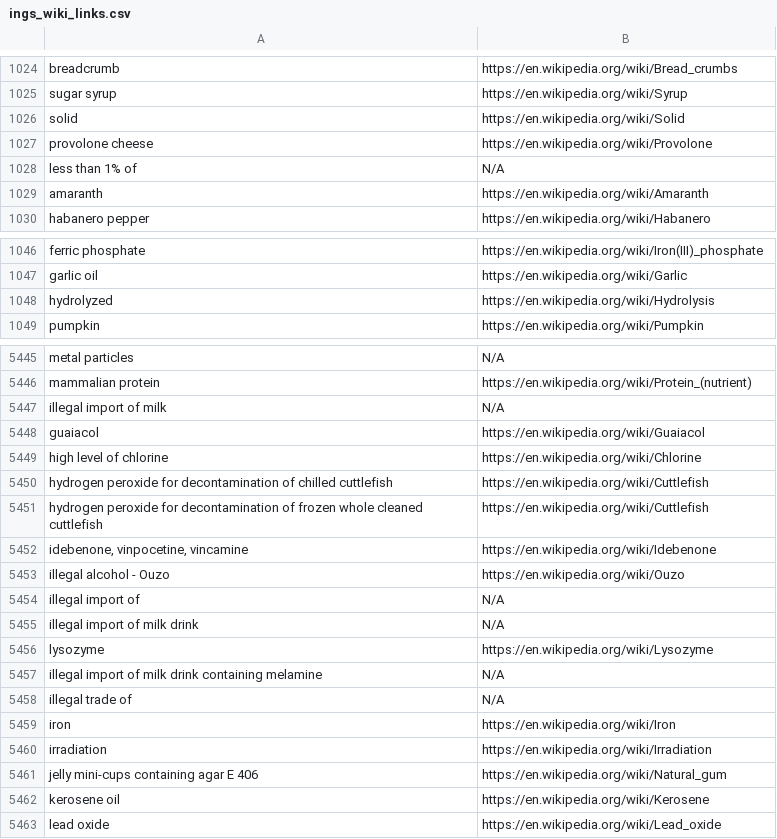
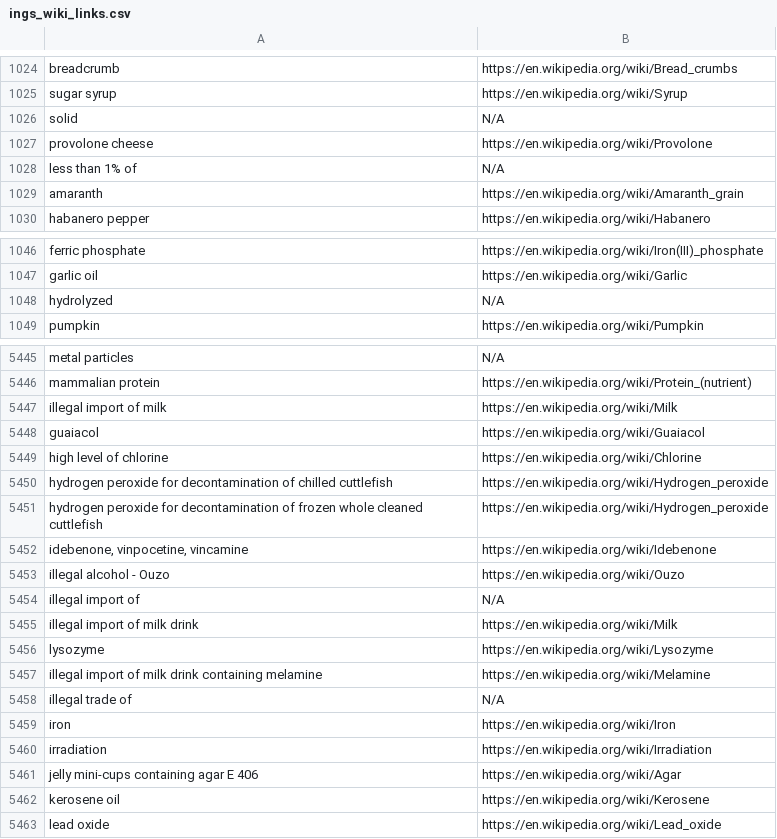
Before and after one commit to youyanggu/adulteration, a CSV file: wikipedia/ings_wiki_links.csv, drawn as a sheet; only a part is shown, gaps mark what is left out; the diff covers the shown part only.

```diff
--- a/wikipedia/ings_wiki_links.csv
+++ b/wikipedia/ings_wiki_links.csv
@@ -1025,6 +1025,6 @@ breadcrumb,https://en.wikipedia.org/wiki/Bread_crumbs
 sugar syrup,https://en.wikipedia.org/wiki/Syrup
-solid,https://en.wikipedia.org/wiki/Solid
+solid,N/A
 provolone cheese,https://en.wikipedia.org/wiki/Provolone
 less than 1% of,N/A
-amaranth,https://en.wikipedia.org/wiki/Amaranth
+amaranth,https://en.wikipedia.org/wiki/Amaranth_grain
 habanero pepper,https://en.wikipedia.org/wiki/Habanero
@@ -1047,3 +1047,3 @@ ferric phosphate,https://en.wikipedia.org/wiki/Iron(III)_phosphate
 garlic oil,https://en.wikipedia.org/wiki/Garlic
-hydrolyzed,https://en.wikipedia.org/wiki/Hydrolysis
+hydrolyzed,N/A
 pumpkin,https://en.wikipedia.org/wiki/Pumpkin
@@ -5446,7 +5446,7 @@ metal particles,N/A
 mammalian protein,https://en.wikipedia.org/wiki/Protein_(nutrient)
-illegal import of milk,N/A
+illegal import of milk,https://en.wikipedia.org/wiki/Milk
 guaiacol,https://en.wikipedia.org/wiki/Guaiacol
 high level of chlorine,https://en.wikipedia.org/wiki/Chlorine
-hydrogen peroxide for decontamination of chilled cuttlefish,https://en.wikipedia.org/wiki/Cuttlefish
-hydrogen peroxide for decontamination of frozen whole cleaned cuttlefish,https://en.wikipedia.org/wiki/Cuttlefish
+hydrogen peroxide for decontamination of chilled cuttlefish,https://en.wikipedia.org/wiki/Hydrogen_peroxide
+hydrogen peroxide for decontamination of frozen whole cleaned cuttlefish,https://en.wikipedia.org/wiki/Hydrogen_peroxide
 "idebenone, vinpocetine, vincamine",https://en.wikipedia.org/wiki/Idebenone
@@ -5454,5 +5454,5 @@ illegal alcohol - Ouzo,https://en.wikipedia.org/wiki/Ouzo
 illegal import of,N/A
-illegal import of milk drink,N/A
+illegal import of milk drink,https://en.wikipedia.org/wiki/Milk
 lysozyme,https://en.wikipedia.org/wiki/Lysozyme
-illegal import of milk drink containing melamine,N/A
+illegal import of milk drink containing melamine,https://en.wikipedia.org/wiki/Melamine
 illegal trade of,N/A
@@ -5460,3 +5460,3 @@ iron,https://en.wikipedia.org/wiki/Iron
 irradiation,https://en.wikipedia.org/wiki/Irradiation
-jelly mini-cups containing agar E 406,https://en.wikipedia.org/wiki/Natural_gum
+jelly mini-cups containing agar E 406,https://en.wikipedia.org/wiki/Agar
 kerosene oil,https://en.wikipedia.org/wiki/Kerosene
```
Also changed, not shown: 13 edited cells elsewhere in this file, 5 other files.
